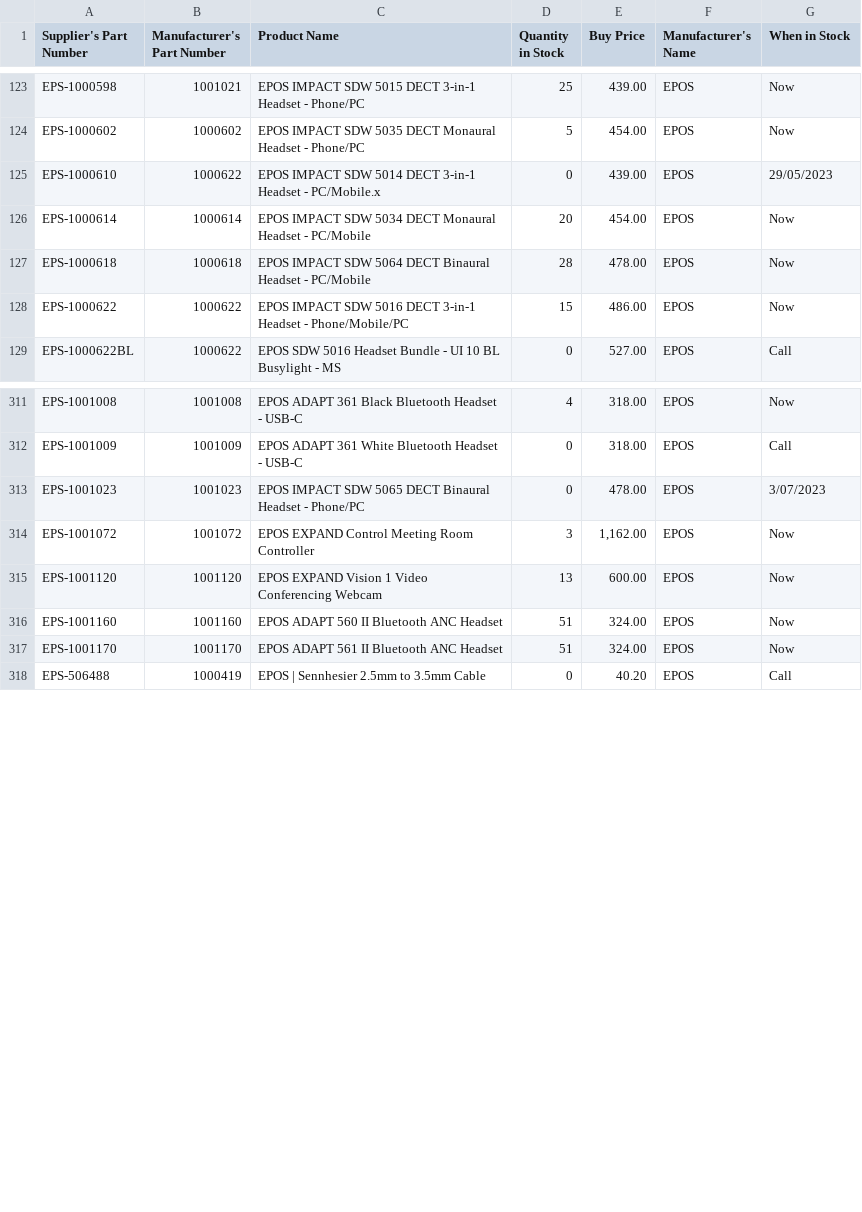
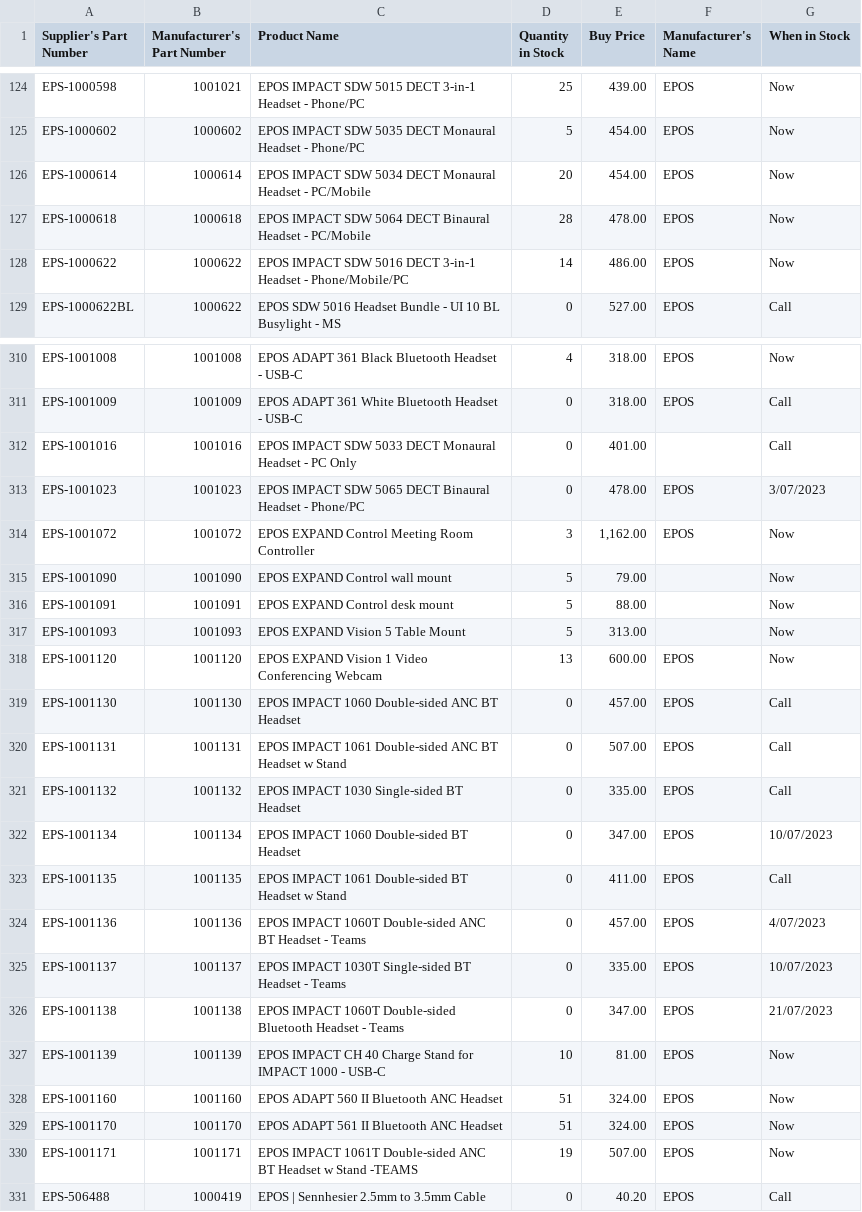
Before and after one commit to weberyuweili/cackle-catalogs, a CSV file: AG.csv, drawn as a sheet; only a part is shown, gaps mark what is left out; the diff covers the shown part only.

```diff
--- a/AG.csv
+++ b/AG.csv
@@ -124,6 +125,5 @@
 "EPS-1000602","1000602","EPOS IMPACT SDW 5035 DECT Monaural Headset - Phone/PC",5,"454.00","EPOS","Now"
-"EPS-1000610","1000622","EPOS IMPACT SDW 5014 DECT 3-in-1 Headset - PC/Mobile.x",0,"439.00","EPOS","29/05/2023"
 "EPS-1000614","1000614","EPOS IMPACT SDW 5034 DECT Monaural Headset - PC/Mobile",20,"454.00","EPOS","Now"
 "EPS-1000618","1000618","EPOS IMPACT SDW 5064 DECT Binaural Headset - PC/Mobile",28,"478.00","EPOS","Now"
-"EPS-1000622","1000622","EPOS IMPACT SDW 5016 DECT 3-in-1 Headset - Phone/Mobile/PC",15,"486.00","EPOS","Now"
+"EPS-1000622","1000622","EPOS IMPACT SDW 5016 DECT 3-in-1 Headset - Phone/Mobile/PC",14,"486.00","EPOS","Now"
 "EPS-1000622BL","1000622","EPOS SDW 5016 Headset Bundle - UI 10 BL Busylight - MS",0,"527.00","EPOS","Call"
@@ -312,7 +311,21 @@
 "EPS-1001009","1001009","EPOS ADAPT 361 White Bluetooth Headset - USB-C",0,"318.00","EPOS","Call"
+"EPS-1001016","1001016","EPOS IMPACT SDW 5033 DECT Monaural Headset - PC Only",0,"401.00","","Call"
 "EPS-1001023","1001023","EPOS IMPACT SDW 5065 DECT Binaural Headset - Phone/PC",0,"478.00","EPOS","3/07/2023"
 "EPS-1001072","1001072","EPOS EXPAND Control Meeting Room Controller",3,"1,162.00","EPOS","Now"
+"EPS-1001090","1001090","EPOS EXPAND Control wall mount",5,"79.00","","Now"
+"EPS-1001091","1001091","EPOS EXPAND Control desk mount",5,"88.00","","Now"
+"EPS-1001093","1001093","EPOS EXPAND Vision 5 Table Mount",5,"313.00","","Now"
 "EPS-1001120","1001120","EPOS EXPAND Vision 1 Video Conferencing Webcam",13,"600.00","EPOS","Now"
+"EPS-1001130","1001130","EPOS IMPACT 1060 Double-sided ANC BT Headset",0,"457.00","EPOS","Call"
+"EPS-1001131","1001131","EPOS IMPACT 1061 Double-sided ANC BT Headset w Stand",0,"507.00","EPOS","Call"
+"EPS-1001132","1001132","EPOS IMPACT 1030 Single-sided BT Headset",0,"335.00","EPOS","Call"
+"EPS-1001134","1001134","EPOS IMPACT 1060 Double-sided BT Headset",0,"347.00","EPOS","10/07/2023"
+"EPS-1001135","1001135","EPOS IMPACT 1061 Double-sided BT Headset w Stand",0,"411.00","EPOS","Call"
+"EPS-1001136","1001136","EPOS IMPACT 1060T Double-sided ANC BT Headset - Teams",0,"457.00","EPOS","4/07/2023"
+"EPS-1001137","1001137","EPOS IMPACT 1030T Single-sided BT Headset - Teams",0,"335.00","EPOS","10/07/2023"
+"EPS-1001138","1001138","EPOS IMPACT 1060T Double-sided Bluetooth Headset - Teams",0,"347.00","EPOS","21/07/2023"
+"EPS-1001139","1001139","EPOS IMPACT CH 40 Charge Stand for IMPACT 1000 - USB-C",10,"81.00","EPOS","Now"
 "EPS-1001160","1001160","EPOS ADAPT 560 II Bluetooth ANC Headset",51,"324.00","EPOS","Now"
 "EPS-1001170","1001170","EPOS ADAPT 561 II Bluetooth ANC Headset",51,"324.00","EPOS","Now"
+"EPS-1001171","1001171","EPOS IMPACT 1061T Double-sided ANC BT Headset w Stand -TEAMS",19,"507.00","EPOS","Now"
 "EPS-506488","1000419","EPOS | Sennhesier 2.5mm to 3.5mm Cable",0,"40.20","EPOS","Call"
```
Also changed, not shown: 9 added rows, 2 removed rows and 7 edited cells elsewhere in this file, ENT.csv, SNNT.csv, 3 other files.
